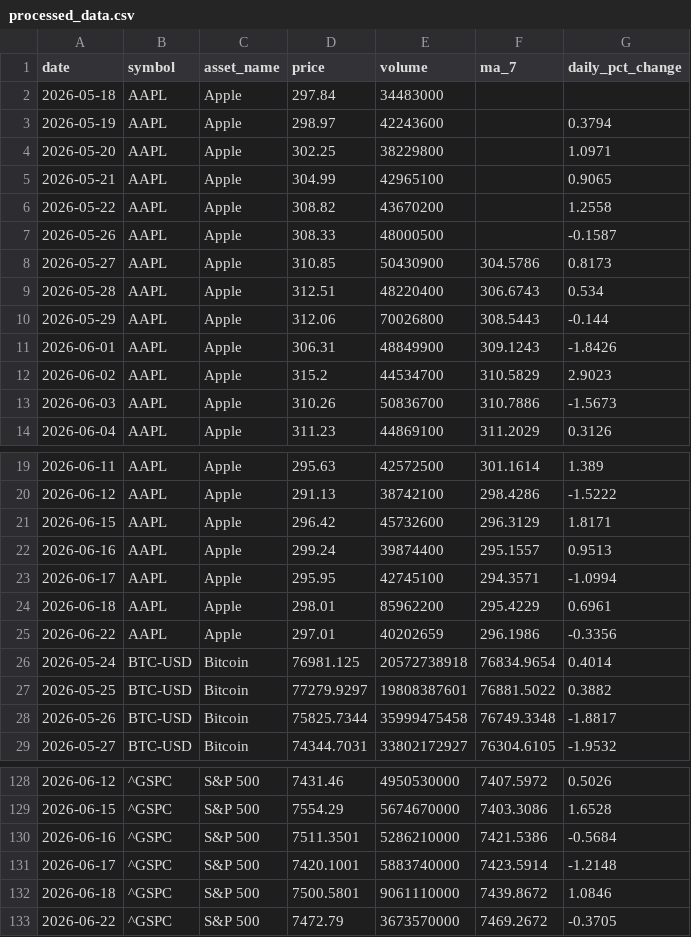
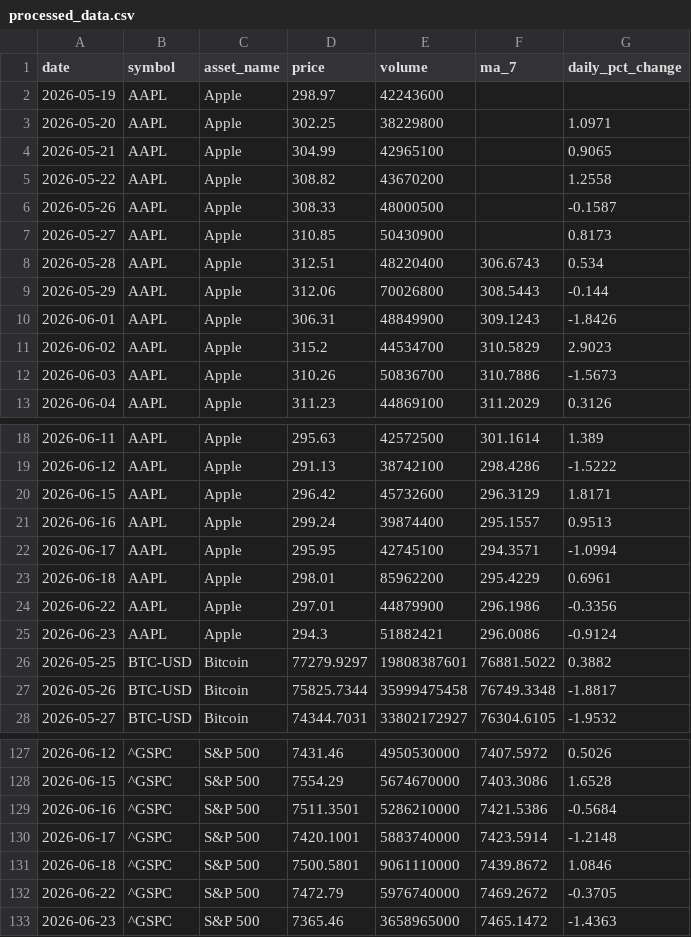
Before and after one commit to Bhupendra308/market-pulse, a CSV file: processed_data.csv, drawn as a sheet; only a part is shown, gaps mark what is left out; the diff covers the shown part only.

```diff
--- a/processed_data.csv
+++ b/processed_data.csv
@@ -1,4 +1,3 @@
 date,symbol,asset_name,price,volume,ma_7,daily_pct_change
-2026-05-18,AAPL,Apple,297.84,34483000,,
-2026-05-19,AAPL,Apple,298.97,42243600,,0.3794
+2026-05-19,AAPL,Apple,298.97,42243600,,
 2026-05-20,AAPL,Apple,302.25,38229800,,1.0971
@@ -7,3 +6,3 @@ date,symbol,asset_name,price,volume,ma_7,daily_pct_change
 2026-05-26,AAPL,Apple,308.33,48000500,,-0.1587
-2026-05-27,AAPL,Apple,310.85,50430900,304.5786,0.8173
+2026-05-27,AAPL,Apple,310.85,50430900,,0.8173
 2026-05-28,AAPL,Apple,312.51,48220400,306.6743,0.534
@@ -24,4 +23,4 @@ date,symbol,asset_name,price,volume,ma_7,daily_pct_change
 2026-06-18,AAPL,Apple,298.01,85962200,295.4229,0.6961
-2026-06-22,AAPL,Apple,297.01,40202659,296.1986,-0.3356
-2026-05-24,BTC-USD,Bitcoin,76981.125,20572738918,76834.9654,0.4014
+2026-06-22,AAPL,Apple,297.01,44879900,296.1986,-0.3356
+2026-06-23,AAPL,Apple,294.3,51882421,296.0086,-0.9124
 2026-05-25,BTC-USD,Bitcoin,77279.9297,19808387601,76881.5022,0.3882
@@ -132,2 +131,3 @@ date,symbol,asset_name,price,volume,ma_7,daily_pct_change
 2026-06-18,^GSPC,S&P 500,7500.5801,9061110000,7439.8672,1.0846
-2026-06-22,^GSPC,S&P 500,7472.79,3673570000,7469.2672,-0.3705
+2026-06-22,^GSPC,S&P 500,7472.79,5976740000,7469.2672,-0.3705
+2026-06-23,^GSPC,S&P 500,7365.46,3658965000,7465.1472,-1.4363
```
Also changed, not shown: 5 added rows, 5 removed rows and 8 edited cells elsewhere in this file.
